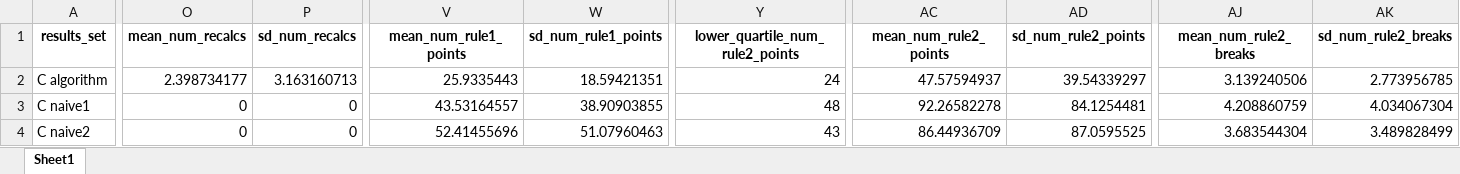
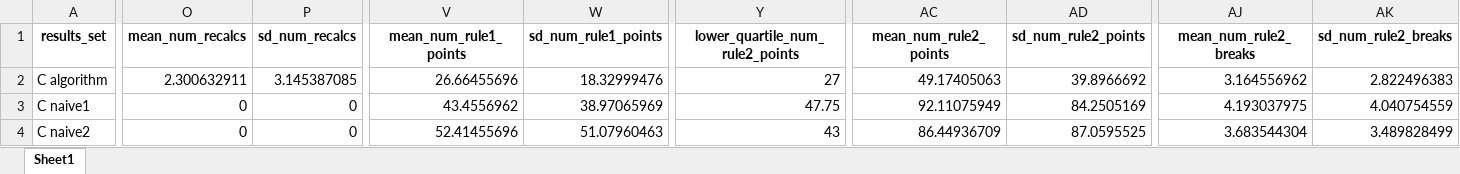
Before and after one commit to ImogenConnorHelleur/autospc-results, an Excel workbook: data/outputs/full_results/summary_results_all.xlsx, sheet Sheet1, drawn as a sheet; only a part is shown, gaps mark what is left out; values as stored, in another font and other column widths than the file's, no borders; the diff covers the shown part only; the diff names each change by its address in the sheet, - before the commit and + after, or states it on an @@ line.

```diff
--- a/data/outputs/full_results/summary_results_all.xlsx (sheet Sheet1)
+++ b/data/outputs/full_results/summary_results_all.xlsx (sheet Sheet1)
-O2 (mean_num_recalcs): 2.398734177
+O2 (mean_num_recalcs): 2.300632911
-P2 (sd_num_recalcs): 3.163160713
+P2 (sd_num_recalcs): 3.145387085
-V2 (mean_num_rule1_points): 25.9335443
+V2 (mean_num_rule1_points): 26.66455696
-W2 (sd_num_rule1_points): 18.59421351
+W2 (sd_num_rule1_points): 18.32999476
-Y2 (lower_quartile_num_rule2_points): 24
+Y2 (lower_quartile_num_rule2_points): 27
-AC2 (mean_num_rule2_points): 47.57594937
+AC2 (mean_num_rule2_points): 49.17405063
-AD2 (sd_num_rule2_points): 39.54339297
+AD2 (sd_num_rule2_points): 39.8966692
-AJ2 (mean_num_rule2_breaks): 3.139240506
+AJ2 (mean_num_rule2_breaks): 3.164556962
-AK2 (sd_num_rule2_breaks): 2.773956785
+AK2 (sd_num_rule2_breaks): 2.822496383
-V3 (mean_num_rule1_points): 43.53164557
+V3 (mean_num_rule1_points): 43.4556962
-W3 (sd_num_rule1_points): 38.90903855
+W3 (sd_num_rule1_points): 38.97065969
-Y3 (lower_quartile_num_rule2_points): 48
+Y3 (lower_quartile_num_rule2_points): 47.75
-AC3 (mean_num_rule2_points): 92.26582278
+AC3 (mean_num_rule2_points): 92.11075949
-AD3 (sd_num_rule2_points): 84.1254481
+AD3 (sd_num_rule2_points): 84.2505169
-AJ3 (mean_num_rule2_breaks): 4.208860759
+AJ3 (mean_num_rule2_breaks): 4.193037975
-AK3 (sd_num_rule2_breaks): 4.034067304
+AK3 (sd_num_rule2_breaks): 4.040754559
```
Also changed, not shown: 119 edited cells elsewhere in this sheet, data/outputs/full_results/full_results_all.xlsx, data/outputs/full_results/summary_results_all_wm.xlsx, 23 other files.
